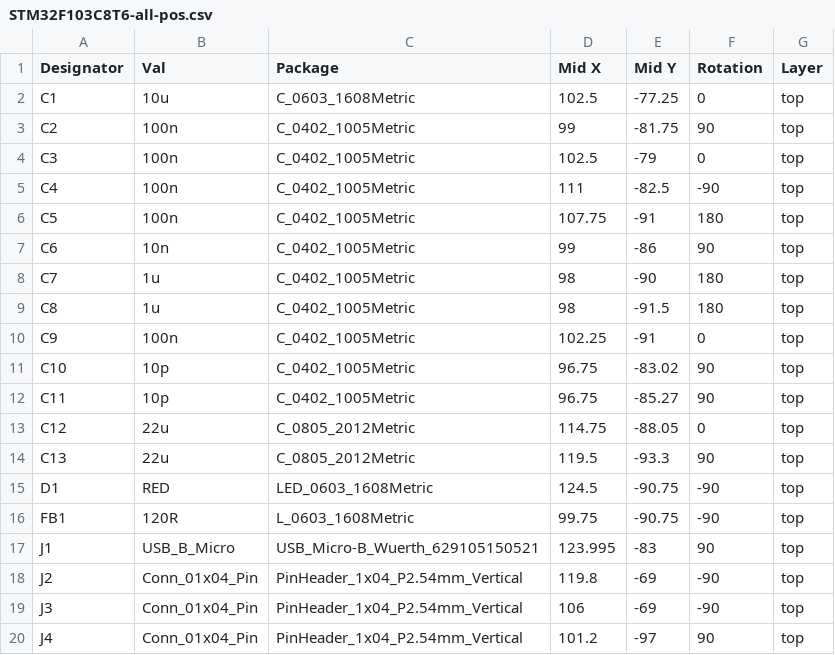
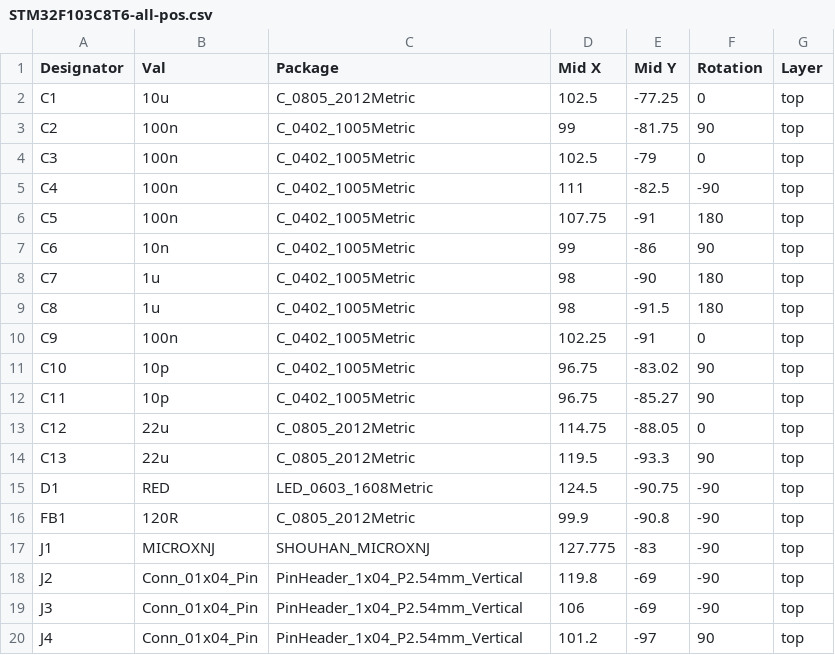
Before and after one commit to matia6170/STM32F103C8-Dev-Board, a CSV file: manufacturing/STM32F103C8T6-all-pos.csv, drawn as a sheet; only a part is shown.

```diff
--- a/manufacturing/STM32F103C8T6-all-pos.csv
+++ b/manufacturing/STM32F103C8T6-all-pos.csv
@@ -1,3 +1,3 @@
 Designator,Val,Package,Mid X,Mid Y,Rotation,Layer
-C1,10u,C_0603_1608Metric,102.5,-77.25,0,top
+C1,10u,C_0805_2012Metric,102.5,-77.25,0,top
 C2,100n,C_0402_1005Metric,99,-81.75,90,top
@@ -15,4 +15,4 @@ C13,22u,C_0805_2012Metric,119.5,-93.3,90,top
 D1,RED,LED_0603_1608Metric,124.5,-90.75,-90,top
-FB1,120R,L_0603_1608Metric,99.75,-90.75,-90,top
-J1,USB_B_Micro,USB_Micro-B_Wuerth_629105150521,123.995,-83,90,top
+FB1,120R,C_0805_2012Metric,99.9,-90.8,-90,top
+J1,MICROXNJ,SHOUHAN_MICROXNJ,127.775,-83,-90,top
 J2,Conn_01x04_Pin,PinHeader_1x04_P2.54mm_Vertical,119.8,-69,-90,top
```
Also changed, not shown: manufacturing/STM32F103C8T6.csv, 19 other files.
